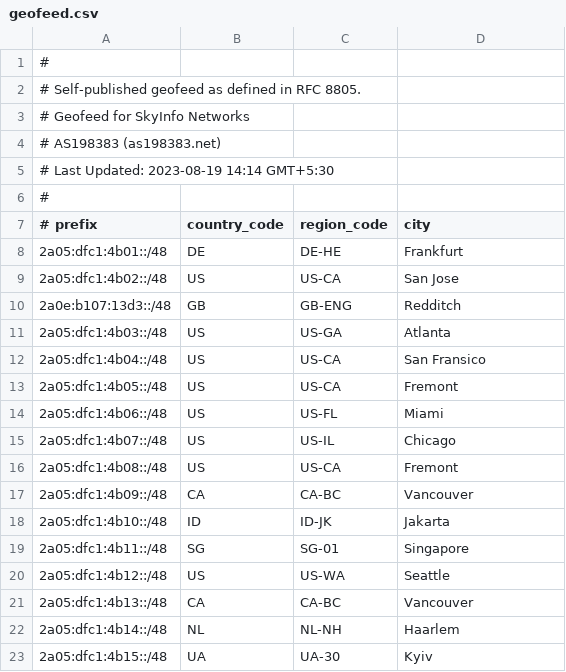
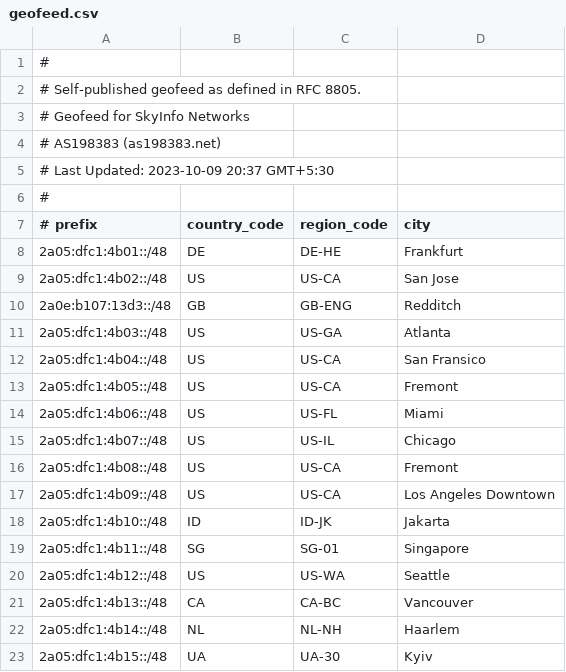
Before and after one commit to su-haris/asn-homepage, a CSV file: geofeed.csv, drawn as a sheet; only a part is shown.

Commit message:
Update geofeed.csv

```diff
--- a/geofeed.csv
+++ b/geofeed.csv
@@ -4,3 +4,3 @@
 # AS198383 (as198383.net),,,,
-# Last Updated: 2023-08-19 14:14 GMT+5:30,,,,
+# Last Updated: 2023-10-09 20:37 GMT+5:30,,,,
 # ,,,,
@@ -16,3 +16,3 @@
 2a05:dfc1:4b08::/48,US,US-CA,Fremont,
-2a05:dfc1:4b09::/48,CA,CA-BC,Vancouver,
+2a05:dfc1:4b09::/48,US,US-CA,Los Angeles Downtown,
 2a05:dfc1:4b10::/48,ID,ID-JK,Jakarta,
```
